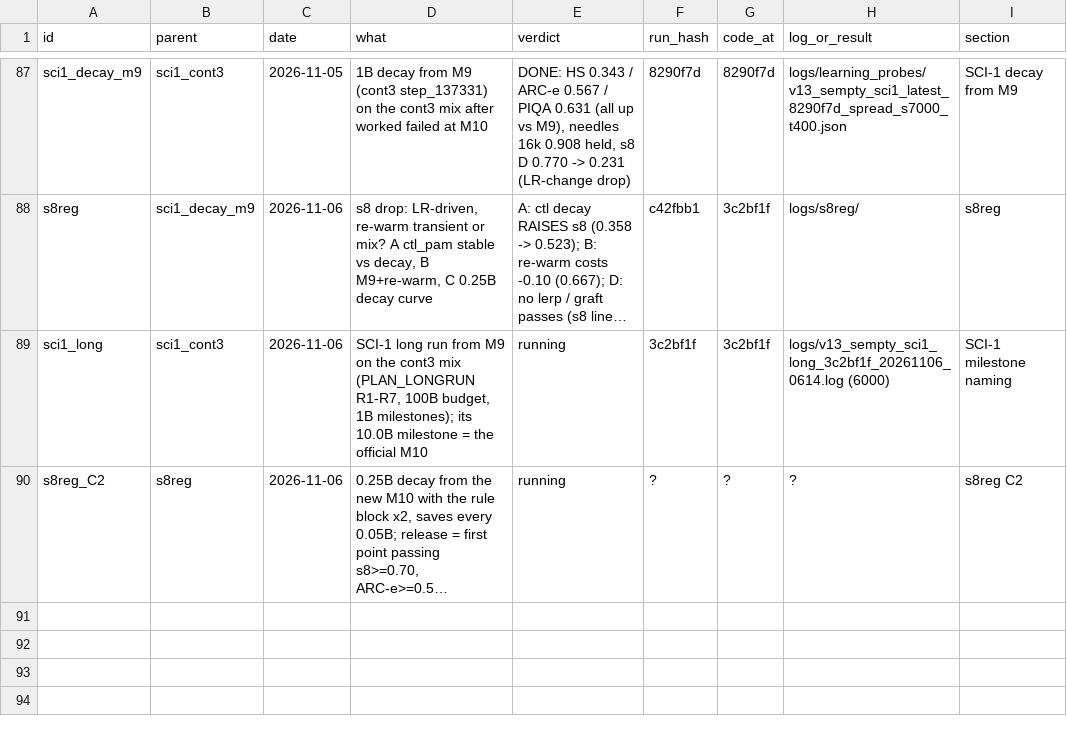
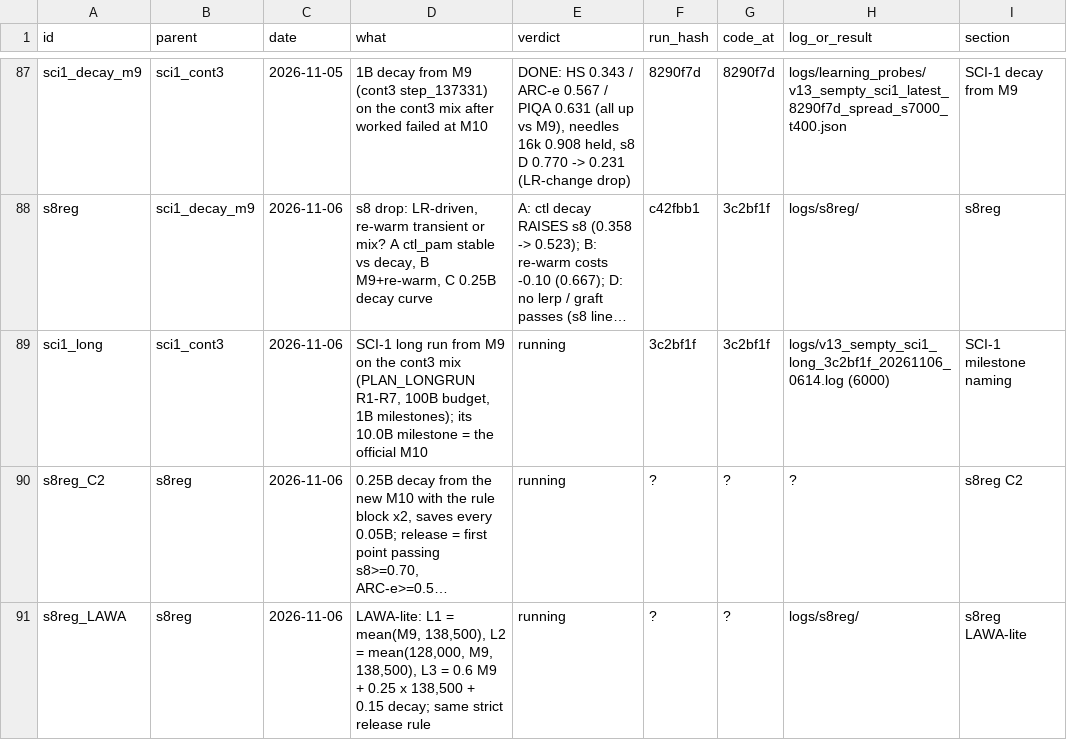
Before and after one commit to gowrav-vishwakarma/qllm2, a TSV file: v13_sempty/EXPERIMENT_LINEAGE.tsv, drawn as a sheet; only a part is shown, gaps mark what is left out; long unchanged cells end in …; the diff names each change by its address in the sheet, - before the commit and + after, or states it on an @@ line.

Commit message:
s8reg LAWA-lite pre-registered (L1/L2/L3 weight averages of saves on disk; strict release rule + margin >= +1.0); s8reg_d avg subcommand + LAWA runner (then cx_m2 resumes); averages built on CPU. bash -n / ast checked

```diff
--- a/v13_sempty/EXPERIMENT_LINEAGE.tsv
+++ b/v13_sempty/EXPERIMENT_LINEAGE.tsv
+row 91: s8reg_LAWA | s8reg | 2026-11-06 | LAWA-lite: L1 = mean(M9, 138,500), L2 = mean(128,000, M9, 138,500), L3 = 0.6 M9 + 0.25 x 138,500 + 0.15 decay; same strict release rule | running | ? | ? | logs/s8reg/ | s8reg LAWA-lite
```
Also changed, not shown: 4 other files.
